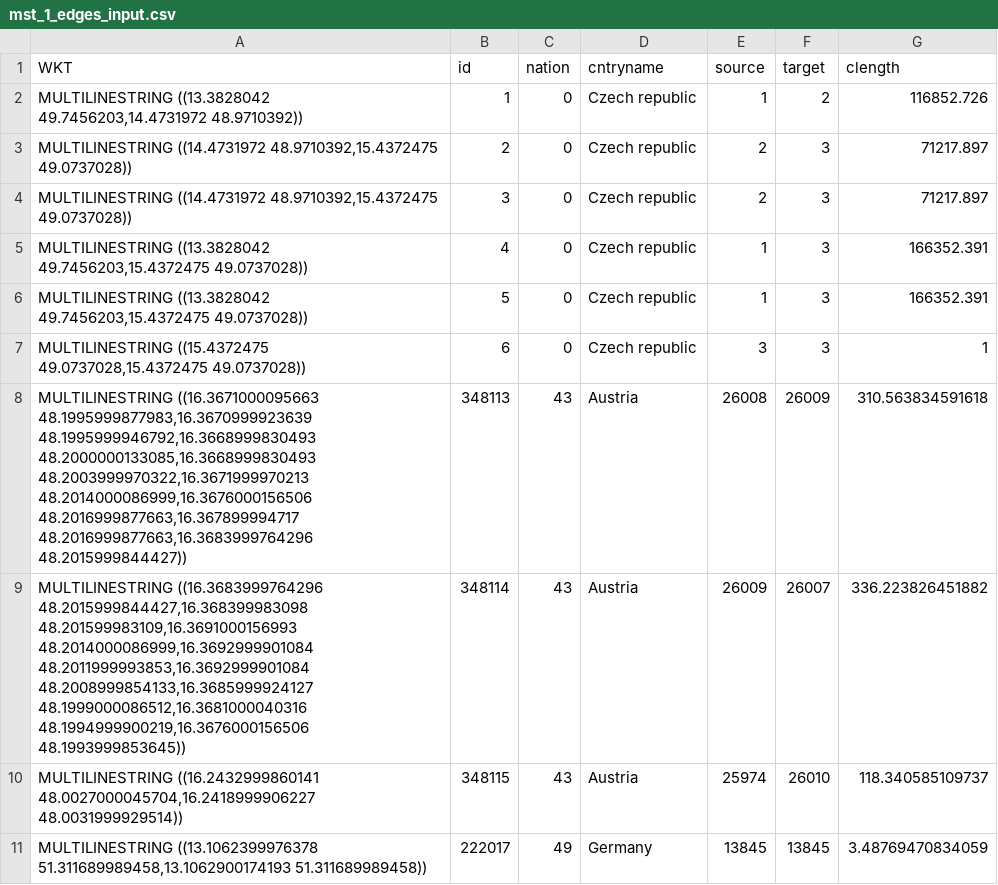
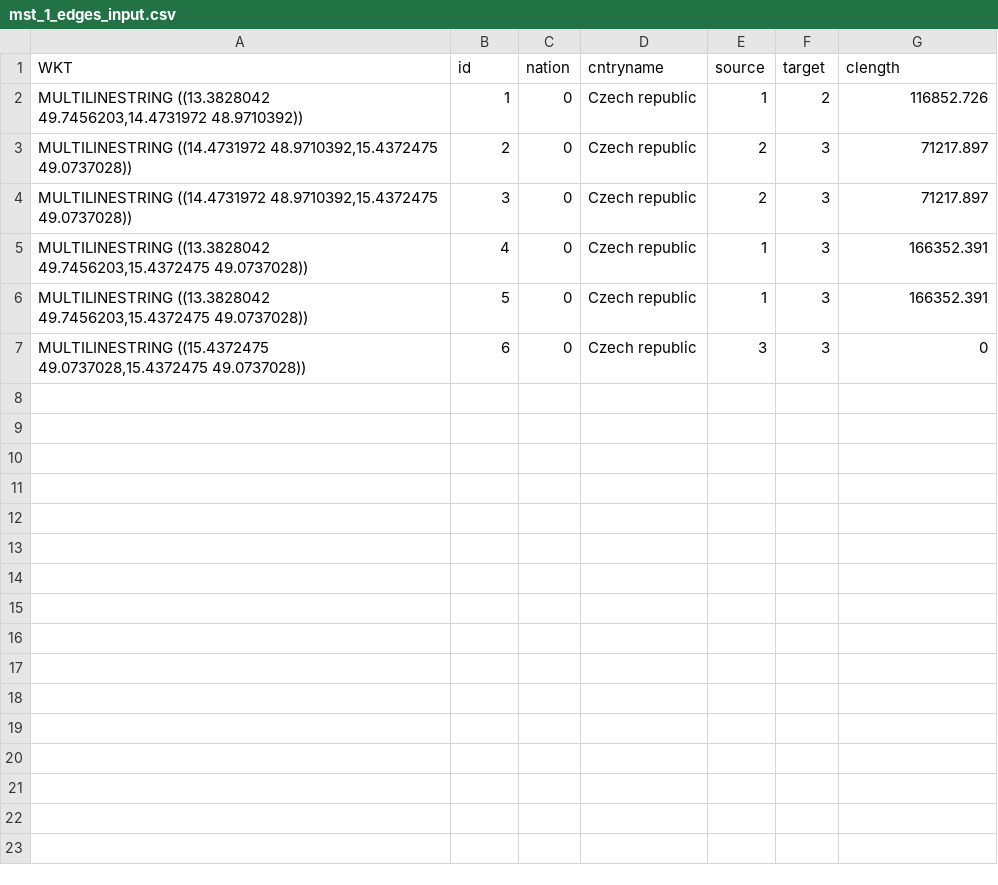
Before and after one commit to Jirkec/RailNetworkGraph, a CSV file: mst_1_edges_input.csv, drawn as a sheet.

```diff
--- a/mst_1_edges_input.csv
+++ b/mst_1_edges_input.csv
@@ -6,6 +6,2 @@ WKT,id,nation,cntryname,source,target,clength
 "MULTILINESTRING ((13.3828042 49.7456203,15.4372475 49.0737028))",5,0,Czech republic,1,3,166352.391
-"MULTILINESTRING ((15.4372475 49.0737028,15.4372475 49.0737028))",6,0,Czech republic,3,3,1
-"MULTILINESTRING ((16.3671000095663 48.1995999877983,16.3670999923639 48.1995999946792,16.3668999830493 48.2000000133085,16.3668999830493 48.2003999970322,16.3671999970213 48.2014000086999,16.3676000156506 48.2016999877663,16.367899994717 48.2016999877663,16.3683999764296 48.2015999844427))",348113,43,Austria,26008,26009,310.563834591618,,,,,,,,,,,,,,,,,,
-"MULTILINESTRING ((16.3683999764296 48.2015999844427,16.368399983098 48.201599983109,16.3691000156993 48.2014000086999,16.3692999901084 48.2011999993853,16.3692999901084 48.2008999854133,16.3685999924127 48.1999000086512,16.3681000040316 48.1994999900219,16.3676000156506 48.1993999853645))",348114,43,Austria,26009,26007,336.223826451882,,,,,,,,,,,,,,,,,,
-"MULTILINESTRING ((16.2432999860141 48.0027000045704,16.2418999906227 48.0031999929514))",348115,43,Austria,25974,26010,118.340585109737,,,,,,,,,,,,,,,,,,
-"MULTILINESTRING ((13.1062399976378 51.311689989458,13.1062900174193 51.311689989458))",222017,49,Germany,13845,13845,3.48769470834059,,,,,,,,,,,,,,,,,,
+"MULTILINESTRING ((15.4372475 49.0737028,15.4372475 49.0737028))",6,0,Czech republic,3,3,0
```
Also changed, not shown: 11 other files.
